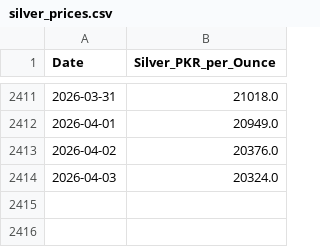
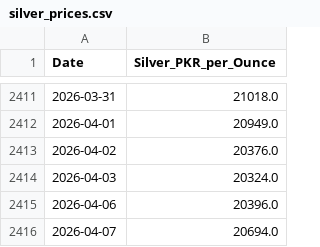
Before and after one commit to HamizSiddiqui/silver-price-forecasting-system-2026, a CSV file: data/silver_prices.csv, drawn as a sheet; only a part is shown, gaps mark what is left out.

Commit message:
Fix scraper blocking and manually sync April data

```diff
--- a/data/silver_prices.csv
+++ b/data/silver_prices.csv
@@ -2414 +2414,3 @@
 2026-04-03,20324.0
+2026-04-06,20396.0
+2026-04-07,20694.0
```
Also changed, not shown: 4 other files.
